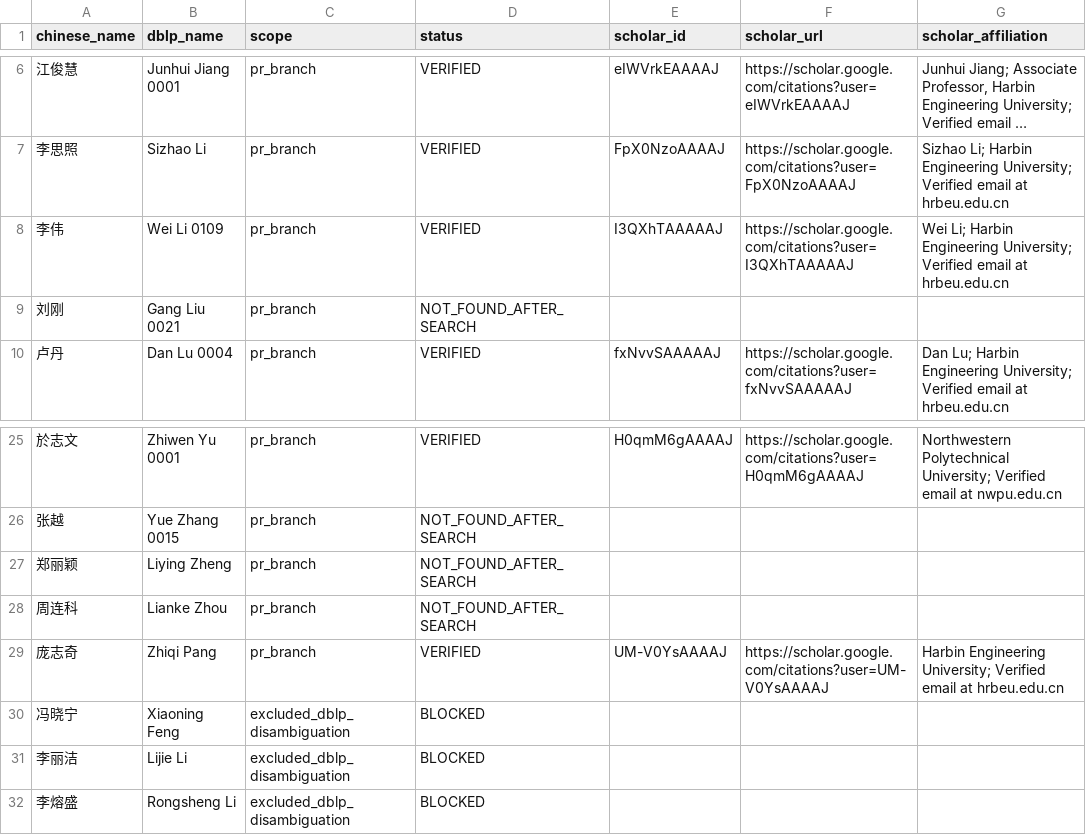
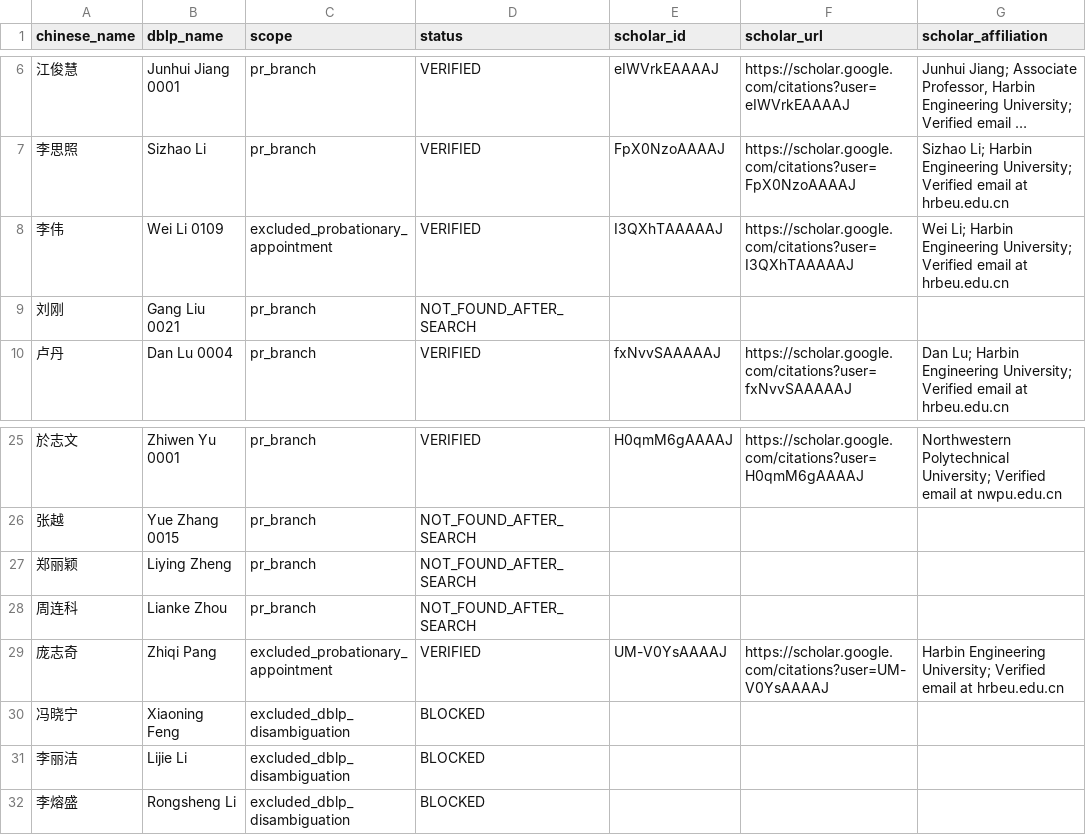
Before and after one commit to weiwch/CSrankings, a TSV file: HEU_GOOGLE_SCHOLAR_RESULTS.tsv, drawn as a sheet; only a part is shown, gaps mark what is left out; long unchanged cells end in …; the diff names each change by its address in the sheet, - before the commit and + after, or states it on an @@ line.

Commit message:
Record HEU appointment-based submission exclusions
Mark Zhiqi Pang and Wei Li 0109 outside the submission scope while preserving their Scholar identity evidence. Document the revised 25 additions and existing Zhiwen Yu affiliation update; retain the prior audit snapshots and unresolved fields.

```diff
--- a/HEU_GOOGLE_SCHOLAR_RESULTS.tsv
+++ b/HEU_GOOGLE_SCHOLAR_RESULTS.tsv
-C8 (scope): pr_branch
+C8 (scope): excluded_probationary_appointment
-C29 (scope): pr_branch
+C29 (scope): excluded_probationary_appointment
```
Also changed, not shown: 2 other files.
